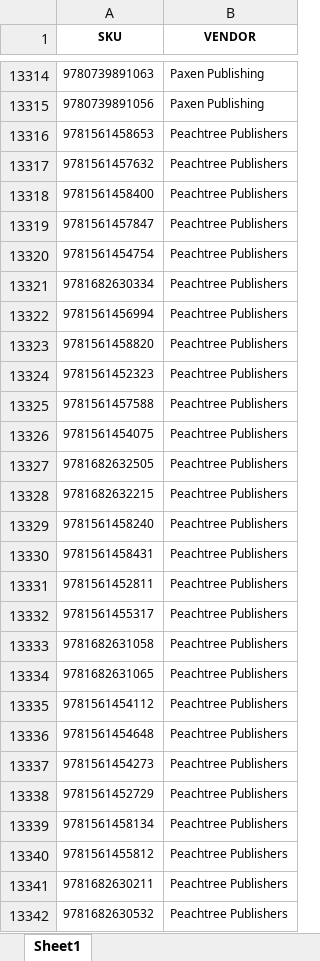
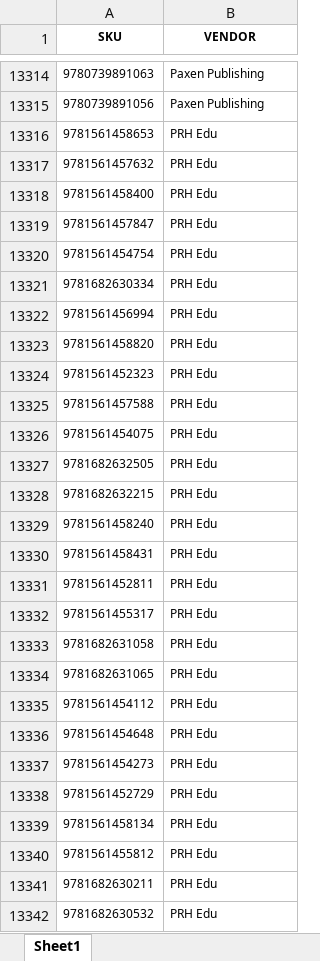
Before and after one commit to Vassy/BookPal, an Excel workbook: bista_script/sheet/SKUs_and_Vendors_for_Odoo.xlsx, sheet Sheet1, drawn as a sheet; only a part is shown, gaps mark what is left out; values as stored, in another font and other column widths than the file's, no borders; the diff covers the shown part only; the diff names each change by its address in the sheet, - before the commit and + after, or states it on an @@ line.

```diff
--- a/bista_script/sheet/SKUs_and_Vendors_for_Odoo.xlsx (sheet Sheet1)
+++ b/bista_script/sheet/SKUs_and_Vendors_for_Odoo.xlsx (sheet Sheet1)
-B13316:B13342 (VENDOR): Peachtree Publishers
+B13316:B13342 (VENDOR): PRH Edu
```
Also changed, not shown: 34 edited cells elsewhere in this sheet, 1 other file.
